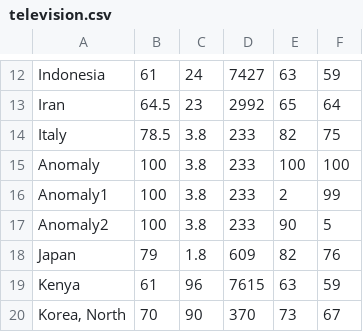
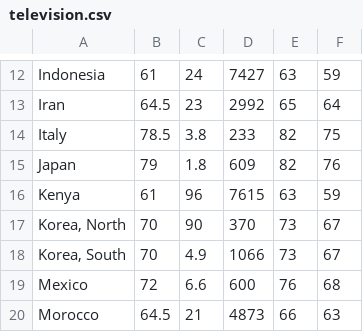
Before and after one commit to hrbrmstr/slopegraph, a CSV file: television.csv, drawn as a sheet; only a part is shown, gaps mark what is left out; the shorter side is filled out with more unchanged rows.

Commit message:
0.7.1 - general tweaks & fixes & cleanup + test data add/mod
new sample data file to play with;
new theme sample;
formatting tweaks & fixes;
added hash bang;
moved font family to variable in prep for refactor

```diff
--- a/television.csv
+++ b/television.csv
@@ -14,5 +14,2 @@ Iran,64.5,23,2992,65,64
 Italy,78.5,3.8,233,82,75
-Anomaly,100,3.8,233,100,100
-Anomaly1,100,3.8,233,2,99
-Anomaly2,100,3.8,233,90,5
 Japan,79,1.8,609,82,76
```
Also changed, not shown: 3 other files.
